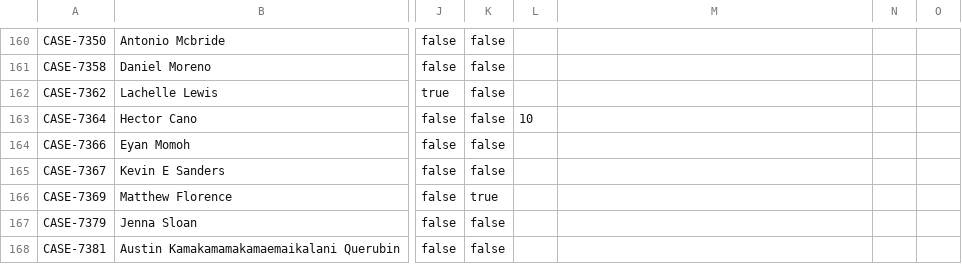
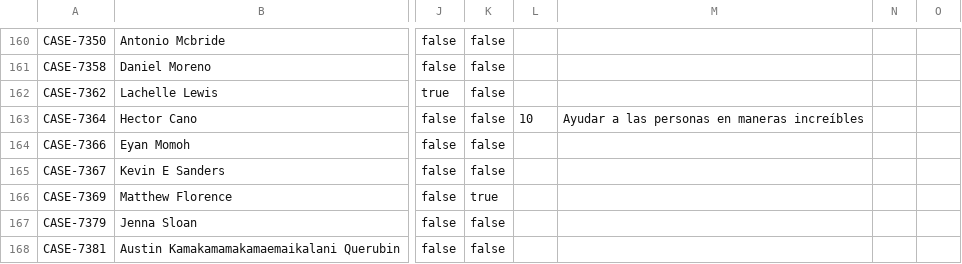
Before and after one commit to RyAlah/ODL_Analysis, a CSV file: without_feedback_data.csv, drawn as a sheet; only a part is shown, gaps mark what is left out; the diff names each change by its address in the sheet, - before the commit and + after, or states it on an @@ line.

Commit message:
Auto-update without_feedback_data.csv

```diff
--- a/without_feedback_data.csv
+++ b/without_feedback_data.csv
-M163: (empty)
+M163: Ayudar a las personas en maneras increíbles
```
